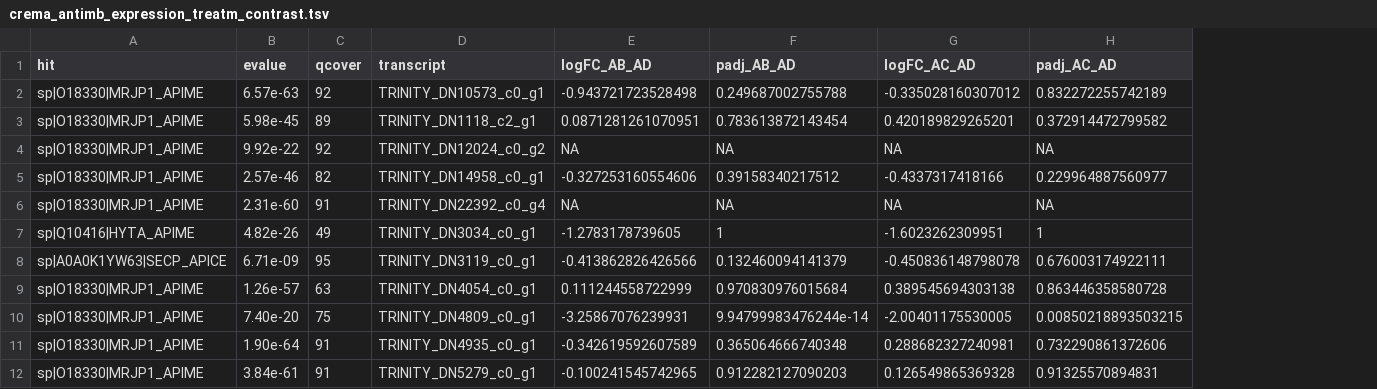
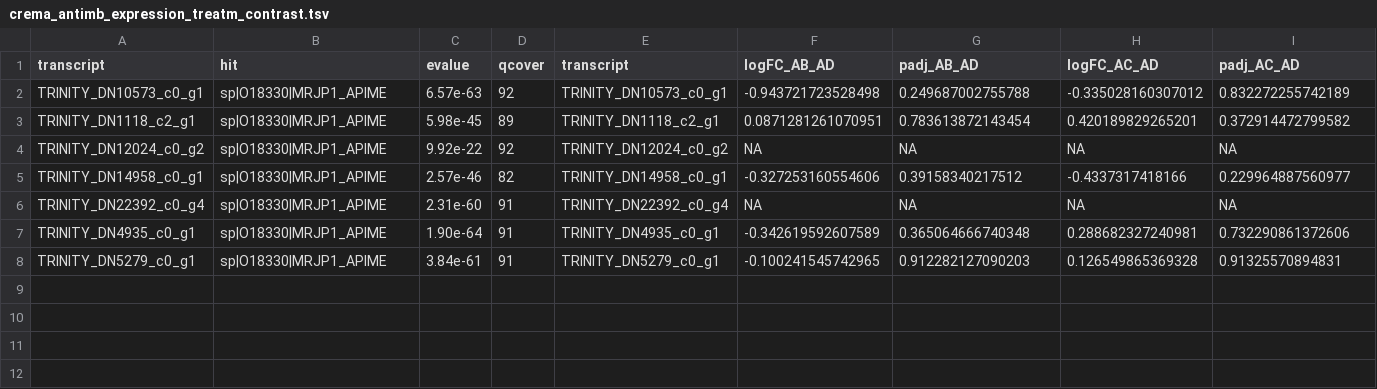
Before and after one commit to for-giobbe/PAINT, a TSV file: enrichment/crema_antimb/crema_antimb_expression_treatm_contrast.tsv, drawn as a sheet; only a part is shown; removed rows and columns are numbered as before the commit, all else as after; rows hold the shown columns only; the diff names each change by its address in the sheet, - before the commit and + after, or states it on an @@ line.

```diff
--- a/enrichment/crema_antimb/crema_antimb_expression_treatm_contrast.tsv
+++ b/enrichment/crema_antimb/crema_antimb_expression_treatm_contrast.tsv
+column A (transcript), rows 2-8: TRINITY_DN10573_c0_g1 | TRINITY_DN1118_c2_g1 | TRINITY_DN12024_c0_g2 | TRINITY_DN14958_c0_g1 | TRINITY_DN22392_c0_g4 | TRINITY_DN4935_c0_g1 | TRINITY_DN5279_c0_g1
-row 7: sp|Q10416|HYTA_APIME | 4.82e-26 | 49 | TRINITY_DN3034_c0_g1 | -1.2783178739605 | 1 | -1.6023262309951 | 1
-row 8: sp|A0A0K1YW63|SECP_APICE | 6.71e-09 | 95 | TRINITY_DN3119_c0_g1 | -0.413862826426566 | 0.132460094141379 | -0.450836148798078 | 0.676003174922111
-row 9: sp|O18330|MRJP1_APIME | 1.26e-57 | 63 | TRINITY_DN4054_c0_g1 | 0.111244558722999 | 0.970830976015684 | 0.389545694303138 | 0.863446358580728
-row 10: sp|O18330|MRJP1_APIME | 7.40e-20 | 75 | TRINITY_DN4809_c0_g1 | -3.25867076239931 | 9.94799983476244e-14 | -2.00401175530005 | 0.00850218893503215
```
Also changed, not shown: enrichment/crema_antimb/crema_antimb_expression_tissue_contrast.tsv, 44 other files.
